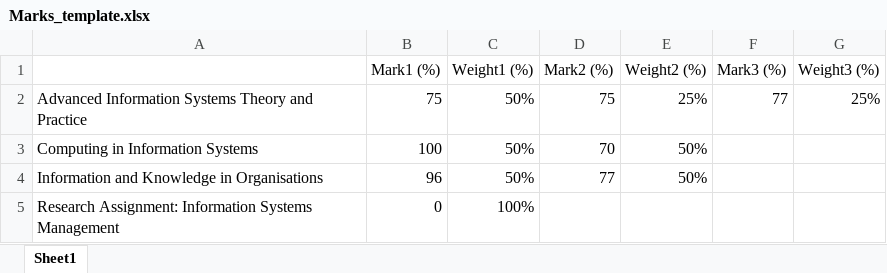
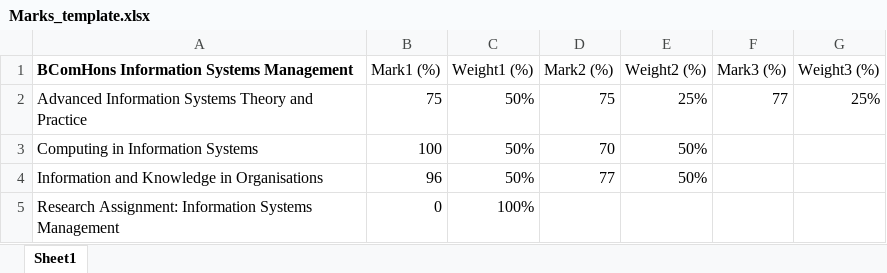
Before and after one commit to ginalamp/FinalMarkCalculator, an Excel workbook: Marks_template.xlsx, sheet Sheet1, drawn as a sheet; values as stored, in another font and other column widths than the file's, no borders; the diff names each change by its address in the sheet, - before the commit and + after, or states it on an @@ line.

```diff
--- a/Marks_template.xlsx (sheet Sheet1)
+++ b/Marks_template.xlsx (sheet Sheet1)
-A1: (empty)
+A1: BComHons Information Systems Management
```
Also changed, not shown: 1 other file.
